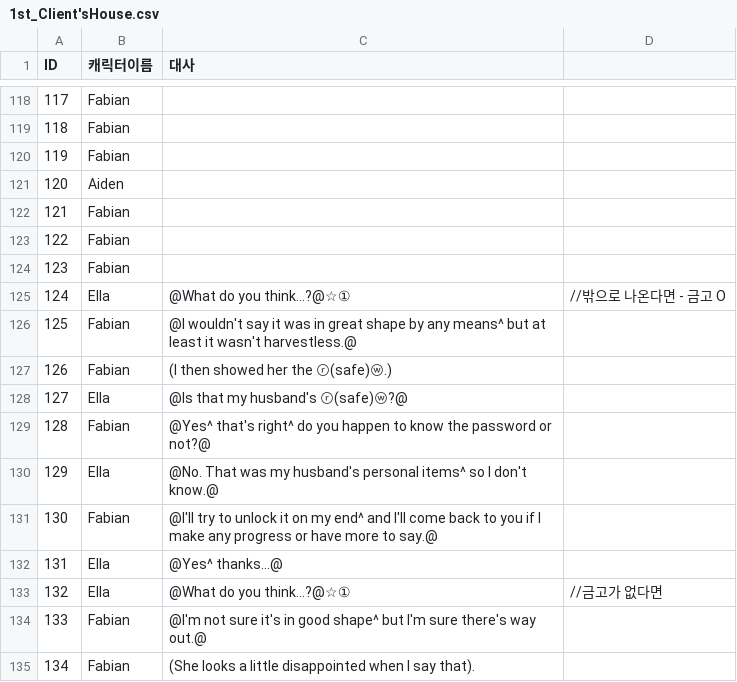
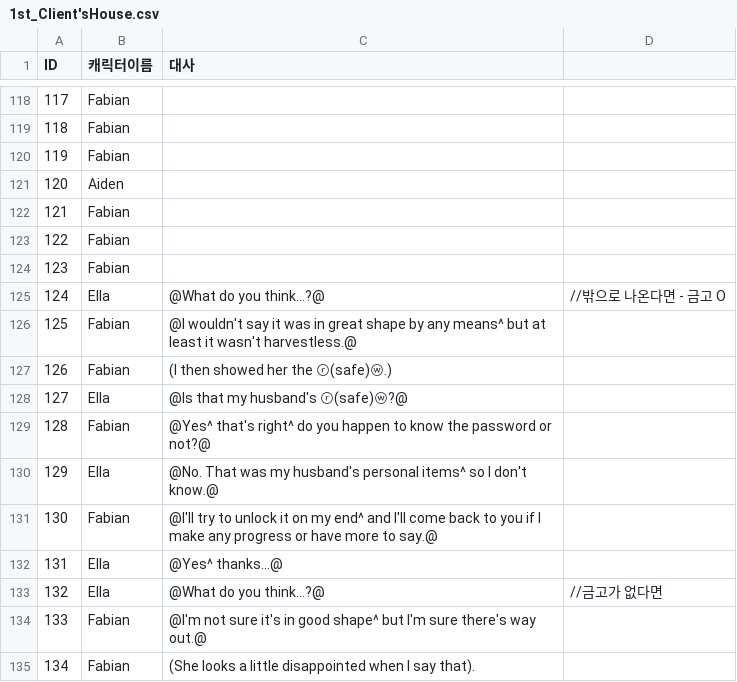
Before and after one commit to coolblue1853/SCoW, a CSV file: Assets/Asset/Asset/Resources/1st_Client'sHouse.csv, drawn as a sheet; only a part is shown, gaps mark what is left out.

```diff
--- a/Assets/Asset/Asset/Resources/1st_Client'sHouse.csv
+++ b/Assets/Asset/Asset/Resources/1st_Client'sHouse.csv
@@ -124,3 +124,3 @@ ID,캐릭터이름,대사,
 123,Fabian,,
-124,Ella,@What do you think...?@☆①,//밖으로 나온다면 - 금고 O
+124,Ella,@What do you think...?@,//밖으로 나온다면 - 금고 O
 125,Fabian,@I wouldn't say it was in great shape by any means^ but at least it wasn't harvestless.@,
@@ -132,3 +132,3 @@ ID,캐릭터이름,대사,
 131,Ella,@Yes^ thanks...@,
-132,Ella,@What do you think...?@☆①,//금고가 없다면
+132,Ella,@What do you think...?@,//금고가 없다면
 133,Fabian,@I'm not sure it's in good shape^ but I'm sure there's way out.@,
```
Also changed, not shown: 13 other files.
